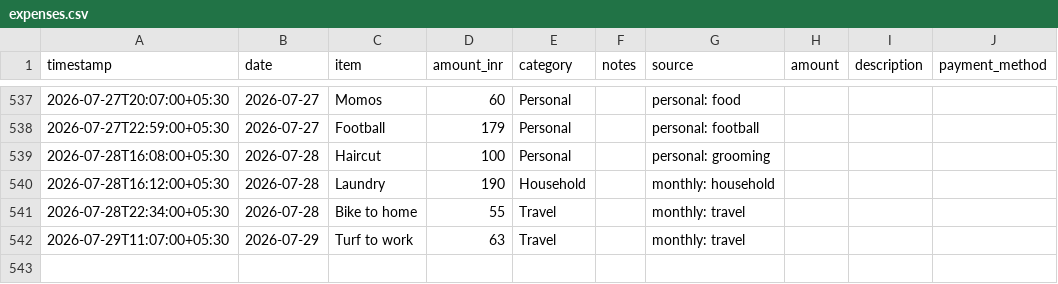
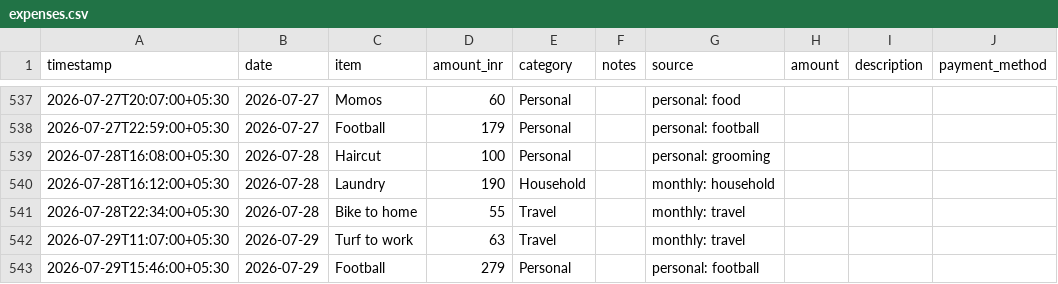
Before and after one commit to Sukrittt/envelope, a CSV file: productivity/expenses.csv, drawn as a sheet; only a part is shown, gaps mark what is left out.

```diff
--- a/productivity/expenses.csv
+++ b/productivity/expenses.csv
@@ -542 +542,2 @@ timestamp,date,item,amount_inr,category,notes,source,amount,description,payment_
 2026-07-29T11:07:00+05:30,2026-07-29,Turf to work,63,Travel,,monthly: travel
+2026-07-29T15:46:00+05:30,2026-07-29,Football,279,Personal,,personal: football
```
Also changed, not shown: data/expenses.csv, public/productivity/expenses.csv, 1 other file.
